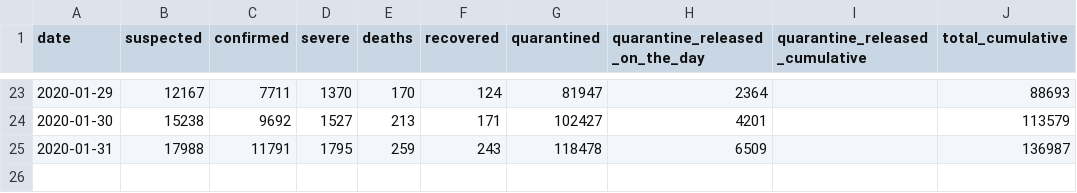
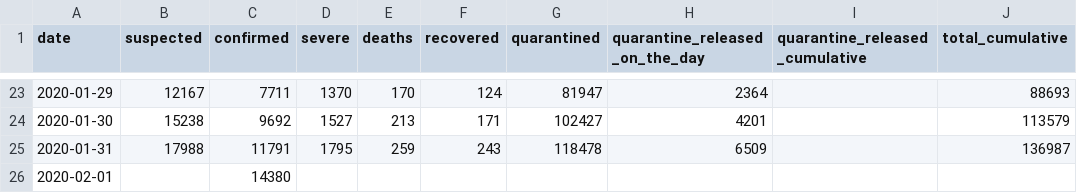
Before and after one commit to htso/Coronavirus_Epidemic, a CSV file: data/corona_data.csv, drawn as a sheet; only a part is shown, gaps mark what is left out; the diff names each change by its address in the sheet, - before the commit and + after, or states it on an @@ line.

```diff
--- a/data/corona_data.csv
+++ b/data/corona_data.csv
+row 26: 2020-02-01 |  | 14380
```
Also changed, not shown: 4 other files.
